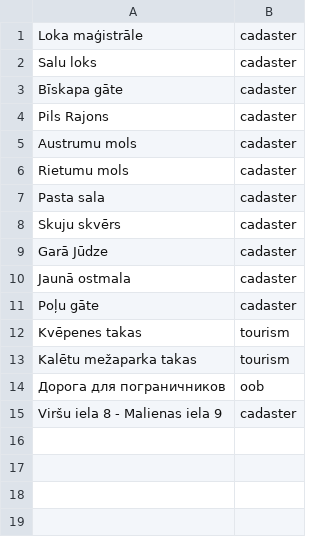
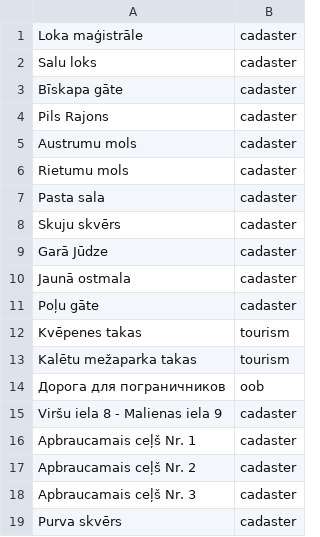
Before and after one commit to OSMLatvija/Osmalyzer, a TSV file: data/known street names.tsv, drawn as a sheet; the diff names each change by its address in the sheet, - before the commit and + after, or states it on an @@ line.

Commit message:
Add some known street names

```diff
--- a/data/known street names.tsv
+++ b/data/known street names.tsv
+row 16: Apbraucamais ceļš Nr. 1 | cadaster
+row 17: Apbraucamais ceļš Nr. 2 | cadaster
+row 18: Apbraucamais ceļš Nr. 3 | cadaster
+row 19: Purva skvērs | cadaster
```
